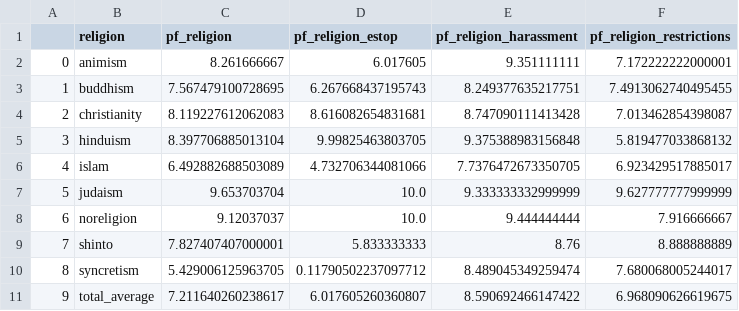
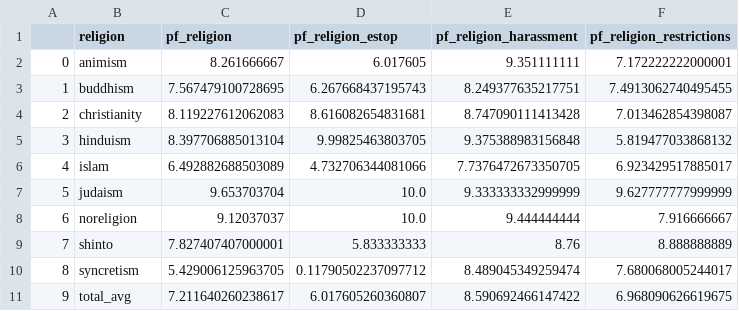
Before and after one commit to sjindal94/personal-religious-freedom-analysis, a CSV file: data/human-freedom-index/religion_pf_freedom.csv, drawn as a sheet.

```diff
--- a/data/human-freedom-index/religion_pf_freedom.csv
+++ b/data/human-freedom-index/religion_pf_freedom.csv
@@ -10,2 +10,2 @@
 8,syncretism,5.429006125963705,0.11790502237097712,8.489045349259474,7.680068005244017
-9,total_average,7.211640260238617,6.017605260360807,8.590692466147422,6.968090626619675
+9,total_avg,7.211640260238617,6.017605260360807,8.590692466147422,6.968090626619675
```
Also changed, not shown: 5 other files.
